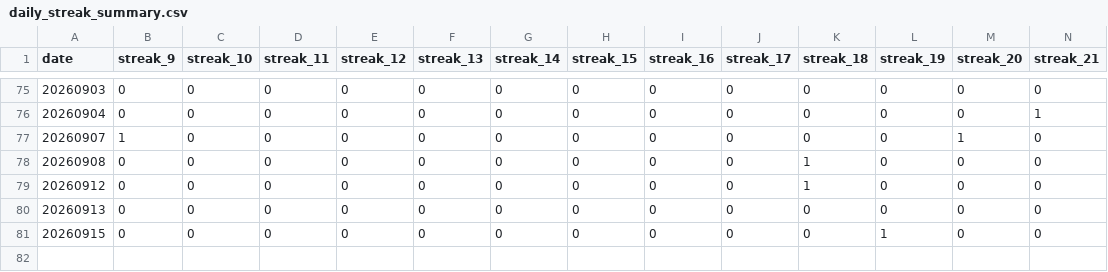
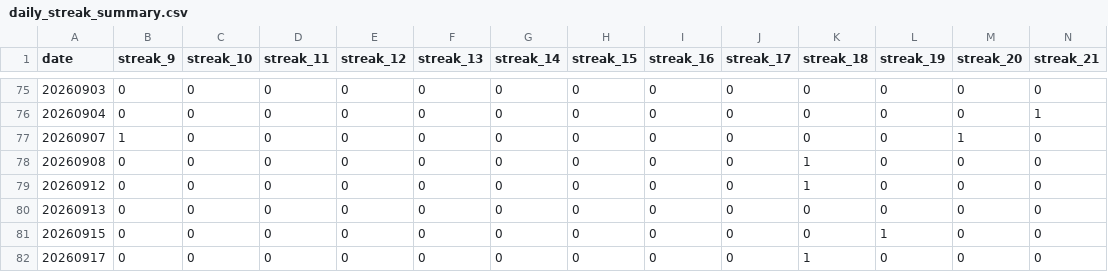
Before and after one commit to dgonzalez13/esports-tracker-full, a CSV file: eadriatic/output/daily_streak_summary.csv, drawn as a sheet; only a part is shown, gaps mark what is left out; rows hold the shown columns only; the diff names each change by its address in the sheet, - before the commit and + after, or states it on an @@ line.

```diff
--- a/eadriatic/output/daily_streak_summary.csv
+++ b/eadriatic/output/daily_streak_summary.csv
+row 82: 20260917 | 0 | 0 | 0 | 0 | 0 | 0 | 0 | 0 | 0 | 1 | 0 | 0 | 0
```
Also changed, not shown: eadriatic/output/daily_streaks.csv, eadriatic/output/draw_records_highest.csv, 9 other files.
